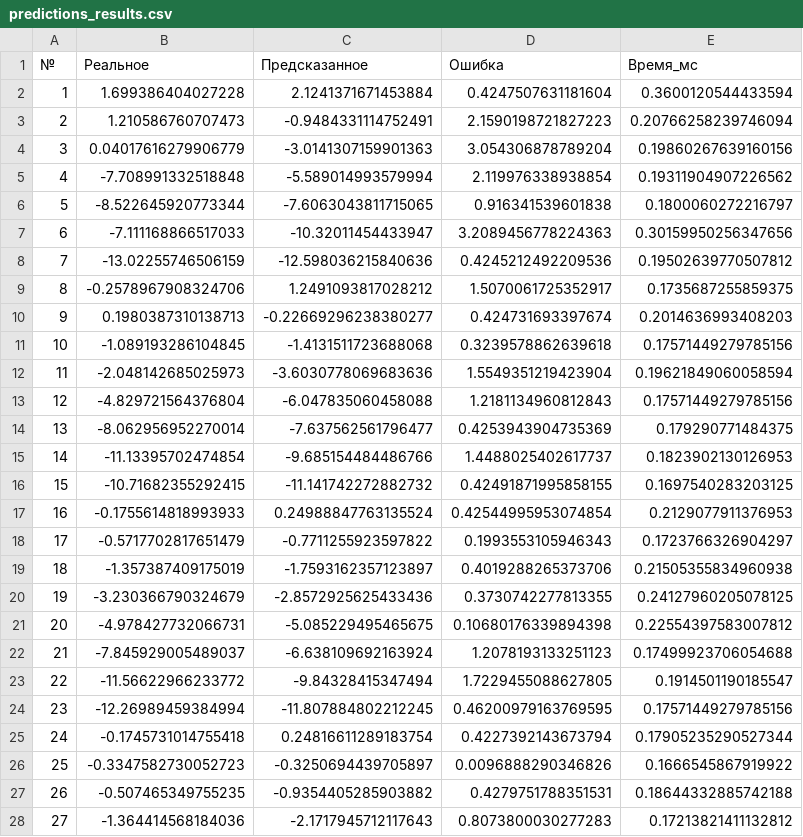
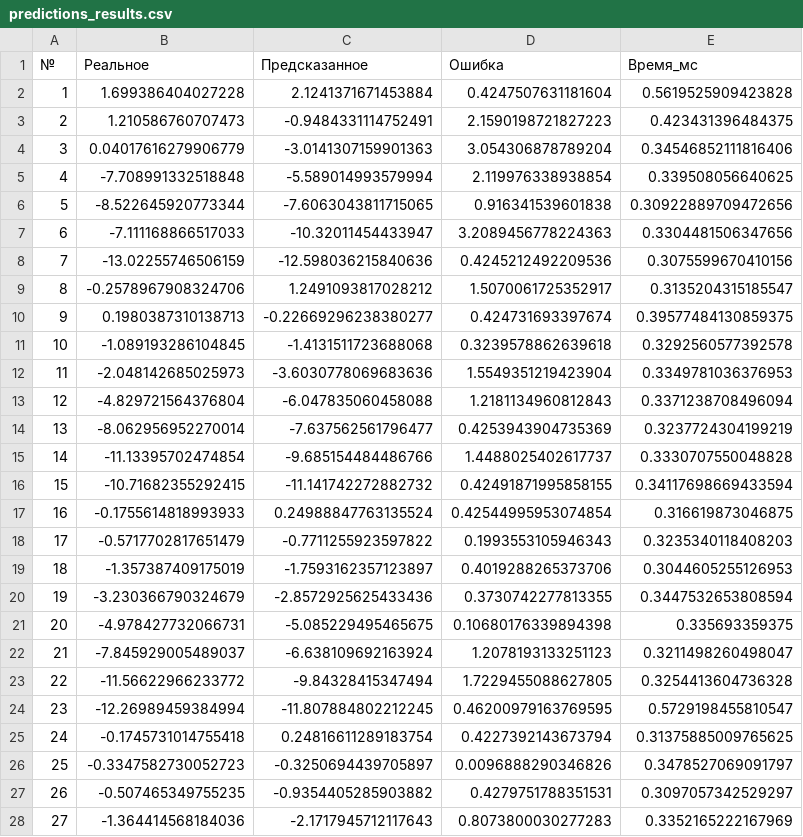
Before and after one commit to sv9-ru/model-for-predict, a CSV file: results_predict/predictions_results.csv, drawn as a sheet; only a part is shown; the diff covers the shown part only.

```diff
--- a/results_predict/predictions_results.csv
+++ b/results_predict/predictions_results.csv
@@ -1,28 +1,28 @@
 №,Реальное,Предсказанное,Ошибка,Время_мс
-1,1.699386404027228,2.1241371671453884,0.4247507631181604,0.3600120544433594
-2,1.210586760707473,-0.9484331114752491,2.1590198721827223,0.20766258239746094
-3,0.04017616279906779,-3.0141307159901363,3.054306878789204,0.19860267639160156
-4,-7.708991332518848,-5.589014993579994,2.119976338938854,0.19311904907226562
-5,-8.522645920773344,-7.6063043811715065,0.916341539601838,0.1800060272216797
-6,-7.111168866517033,-10.32011454433947,3.2089456778224363,0.30159950256347656
-7,-13.02255746506159,-12.598036215840636,0.4245212492209536,0.19502639770507812
-8,-0.2578967908324706,1.2491093817028212,1.5070061725352917,0.1735687255859375
-9,0.1980387310138713,-0.22669296238380277,0.424731693397674,0.2014636993408203
-10,-1.089193286104845,-1.4131511723688068,0.3239578862639618,0.17571449279785156
-11,-2.048142685025973,-3.6030778069683636,1.5549351219423904,0.19621849060058594
-12,-4.829721564376804,-6.047835060458088,1.2181134960812843,0.17571449279785156
-13,-8.062956952270014,-7.637562561796477,0.4253943904735369,0.179290771484375
-14,-11.13395702474854,-9.685154484486766,1.4488025402617737,0.1823902130126953
-15,-10.71682355292415,-11.141742272882732,0.42491871995858155,0.1697540283203125
-16,-0.1755614818993933,0.24988847763135524,0.42544995953074854,0.2129077911376953
-17,-0.5717702817651479,-0.7711255923597822,0.1993553105946343,0.1723766326904297
-18,-1.357387409175019,-1.7593162357123897,0.4019288265373706,0.21505355834960938
-19,-3.230366790324679,-2.8572925625433436,0.3730742277813355,0.24127960205078125
-20,-4.978427732066731,-5.085229495465675,0.10680176339894398,0.22554397583007812
-21,-7.845929005489037,-6.638109692163924,1.2078193133251123,0.17499923706054688
-22,-11.56622966233772,-9.84328415347494,1.7229455088627805,0.1914501190185547
-23,-12.26989459384994,-11.807884802212245,0.46200979163769595,0.17571449279785156
-24,-0.1745731014755418,0.24816611289183754,0.4227392143673794,0.17905235290527344
-25,-0.3347582730052723,-0.3250694439705897,0.0096888290346826,0.1666545867919922
-26,-0.507465349755235,-0.9354405285903882,0.4279751788351531,0.18644332885742188
-27,-1.364414568184036,-2.1717945712117643,0.8073800030277283,0.17213821411132812
+1,1.699386404027228,2.1241371671453884,0.4247507631181604,0.5619525909423828
+2,1.210586760707473,-0.9484331114752491,2.1590198721827223,0.423431396484375
+3,0.04017616279906779,-3.0141307159901363,3.054306878789204,0.34546852111816406
+4,-7.708991332518848,-5.589014993579994,2.119976338938854,0.339508056640625
+5,-8.522645920773344,-7.6063043811715065,0.916341539601838,0.30922889709472656
+6,-7.111168866517033,-10.32011454433947,3.2089456778224363,0.3304481506347656
+7,-13.02255746506159,-12.598036215840636,0.4245212492209536,0.3075599670410156
+8,-0.2578967908324706,1.2491093817028212,1.5070061725352917,0.3135204315185547
+9,0.1980387310138713,-0.22669296238380277,0.424731693397674,0.39577484130859375
+10,-1.089193286104845,-1.4131511723688068,0.3239578862639618,0.3292560577392578
+11,-2.048142685025973,-3.6030778069683636,1.5549351219423904,0.3349781036376953
+12,-4.829721564376804,-6.047835060458088,1.2181134960812843,0.3371238708496094
+13,-8.062956952270014,-7.637562561796477,0.4253943904735369,0.3237724304199219
+14,-11.13395702474854,-9.685154484486766,1.4488025402617737,0.3330707550048828
+15,-10.71682355292415,-11.141742272882732,0.42491871995858155,0.34117698669433594
+16,-0.1755614818993933,0.24988847763135524,0.42544995953074854,0.316619873046875
+17,-0.5717702817651479,-0.7711255923597822,0.1993553105946343,0.3235340118408203
+18,-1.357387409175019,-1.7593162357123897,0.4019288265373706,0.3044605255126953
+19,-3.230366790324679,-2.8572925625433436,0.3730742277813355,0.3447532653808594
+20,-4.978427732066731,-5.085229495465675,0.10680176339894398,0.335693359375
+21,-7.845929005489037,-6.638109692163924,1.2078193133251123,0.3211498260498047
+22,-11.56622966233772,-9.84328415347494,1.7229455088627805,0.3254413604736328
+23,-12.26989459384994,-11.807884802212245,0.46200979163769595,0.5729198455810547
+24,-0.1745731014755418,0.24816611289183754,0.4227392143673794,0.31375885009765625
+25,-0.3347582730052723,-0.3250694439705897,0.0096888290346826,0.3478527069091797
+26,-0.507465349755235,-0.9354405285903882,0.4279751788351531,0.3097057342529297
+27,-1.364414568184036,-2.1717945712117643,0.8073800030277283,0.3352165222167969
```
Also changed, not shown: 12 edited cells elsewhere in this file, results_predict/all_runs_comparison.csv, 2 other files.
